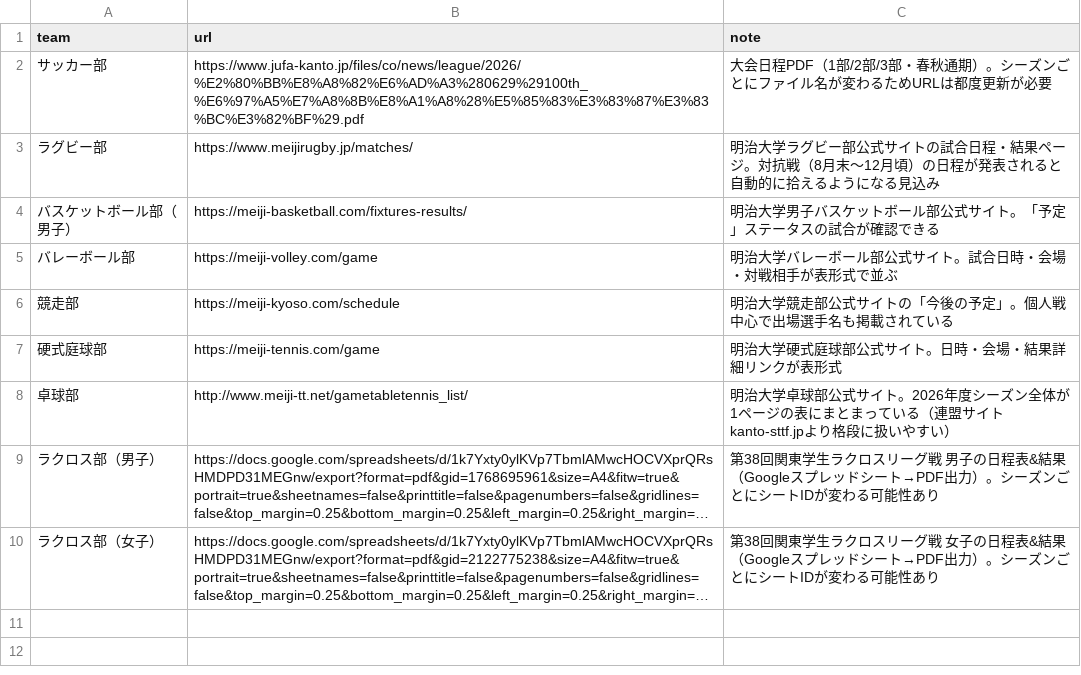
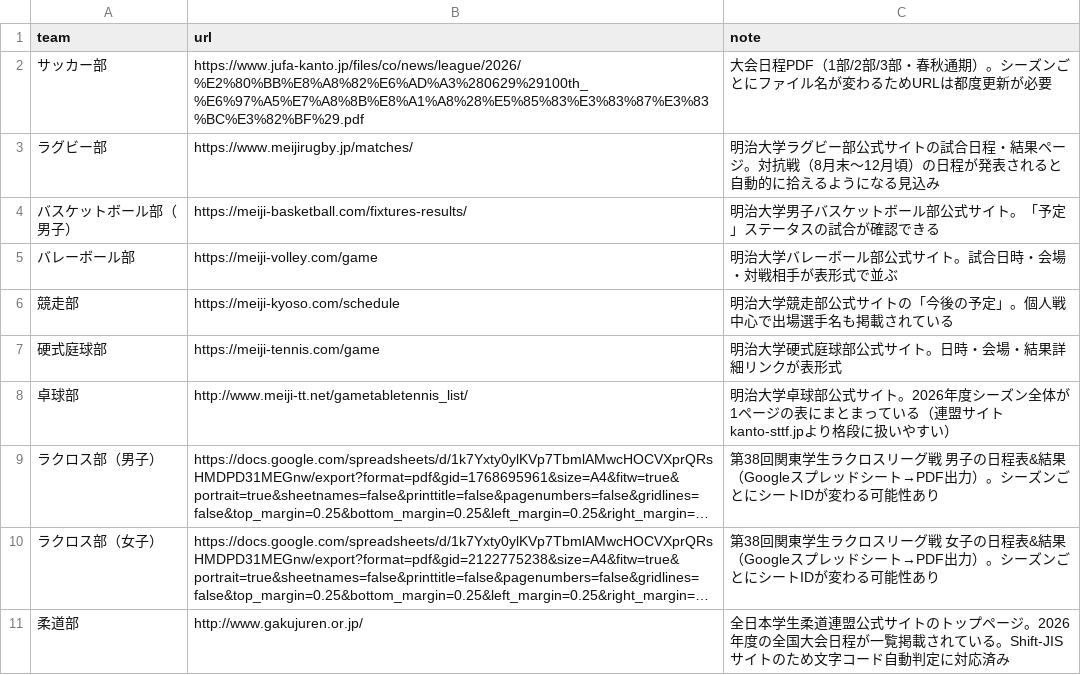
Before and after one commit to ichisasa/meiji-oen-calendar, a CSV file: data/ai_source_urls.csv, drawn as a sheet; long unchanged cells end in …; the diff names each change by its address in the sheet, - before the commit and + after, or states it on an @@ line.

Commit message:
Add judo club URL to ai_source_urls.csv

```diff
--- a/data/ai_source_urls.csv
+++ b/data/ai_source_urls.csv
+row 11: 柔道部 | http://www.gakujuren.or.jp/ | 全日本学生柔道連盟公式サイトのトップページ。2026年度の全国大会日程が一覧掲載されている。Shift-JISサイトのため文字コード自動判定に対応済み
```
